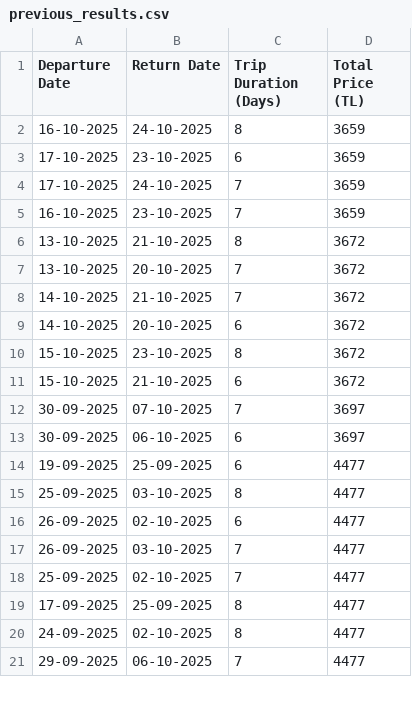
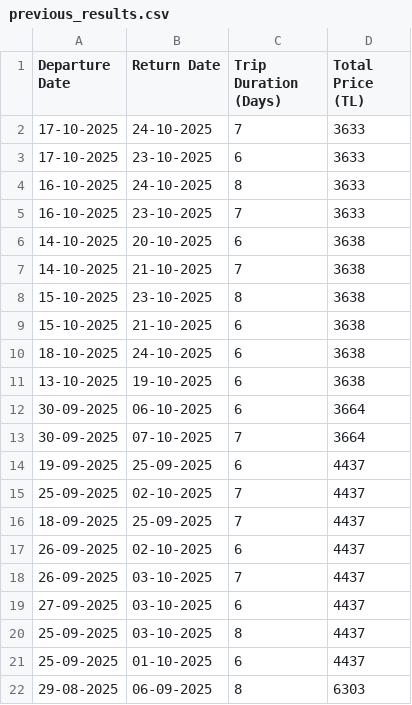
Before and after one commit to asrinsevim/PegasusFlightTracker, a CSV file: previous_results.csv, drawn as a sheet; only a part is shown; the diff covers the shown part only.

```diff
--- a/previous_results.csv
+++ b/previous_results.csv
@@ -1,21 +1,22 @@
 Departure Date,Return Date,Trip Duration (Days),Total Price (TL)
-16-10-2025,24-10-2025,8,3659
-17-10-2025,23-10-2025,6,3659
-17-10-2025,24-10-2025,7,3659
-16-10-2025,23-10-2025,7,3659
-13-10-2025,21-10-2025,8,3672
-13-10-2025,20-10-2025,7,3672
-14-10-2025,21-10-2025,7,3672
-14-10-2025,20-10-2025,6,3672
-15-10-2025,23-10-2025,8,3672
-15-10-2025,21-10-2025,6,3672
-30-09-2025,07-10-2025,7,3697
-30-09-2025,06-10-2025,6,3697
-19-09-2025,25-09-2025,6,4477
-25-09-2025,03-10-2025,8,4477
-26-09-2025,02-10-2025,6,4477
-26-09-2025,03-10-2025,7,4477
-25-09-2025,02-10-2025,7,4477
-17-09-2025,25-09-2025,8,4477
-24-09-2025,02-10-2025,8,4477
-29-09-2025,06-10-2025,7,4477
+17-10-2025,24-10-2025,7,3633
+17-10-2025,23-10-2025,6,3633
+16-10-2025,24-10-2025,8,3633
+16-10-2025,23-10-2025,7,3633
+14-10-2025,20-10-2025,6,3638
+14-10-2025,21-10-2025,7,3638
+15-10-2025,23-10-2025,8,3638
+15-10-2025,21-10-2025,6,3638
+18-10-2025,24-10-2025,6,3638
+13-10-2025,19-10-2025,6,3638
+30-09-2025,06-10-2025,6,3664
+30-09-2025,07-10-2025,7,3664
+19-09-2025,25-09-2025,6,4437
+25-09-2025,02-10-2025,7,4437
+18-09-2025,25-09-2025,7,4437
+26-09-2025,02-10-2025,6,4437
+26-09-2025,03-10-2025,7,4437
+27-09-2025,03-10-2025,6,4437
+25-09-2025,03-10-2025,8,4437
+25-09-2025,01-10-2025,6,4437
+29-08-2025,06-09-2025,8,6303
```
Also changed, not shown: 7 added rows, 11 removed rows and 5 edited cells elsewhere in this file.
